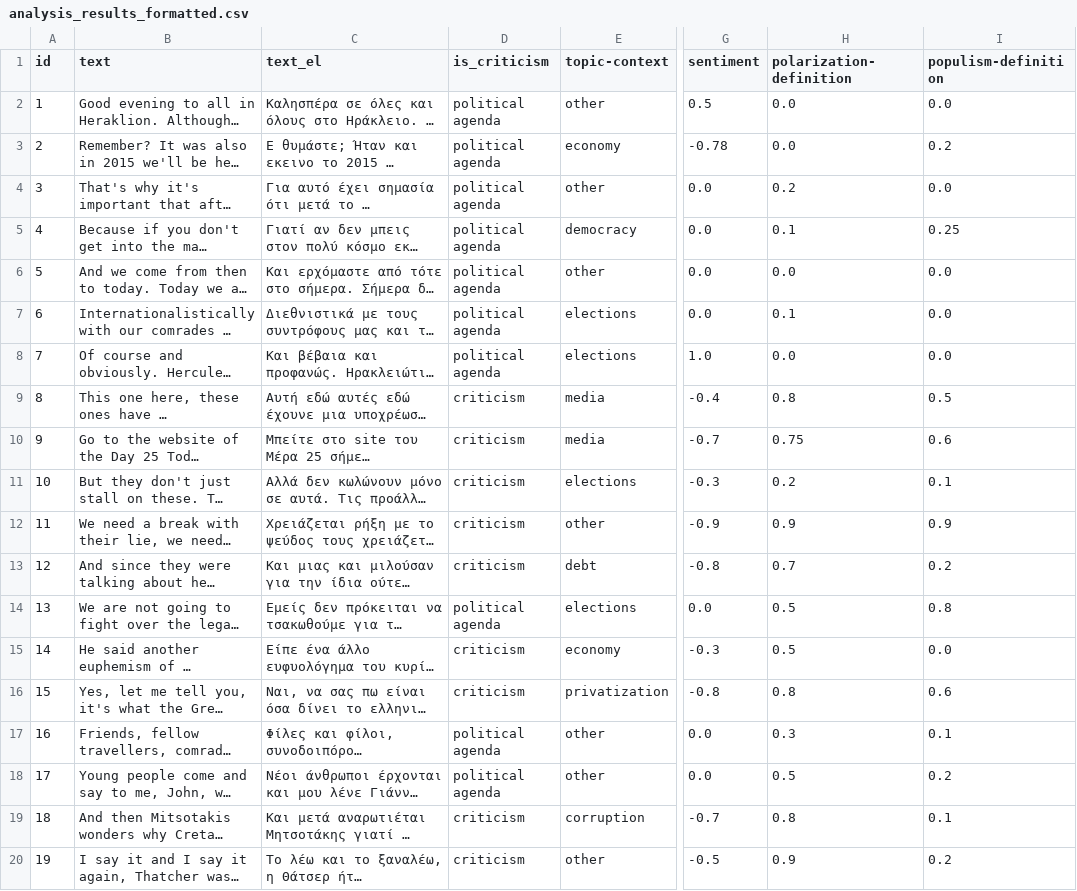
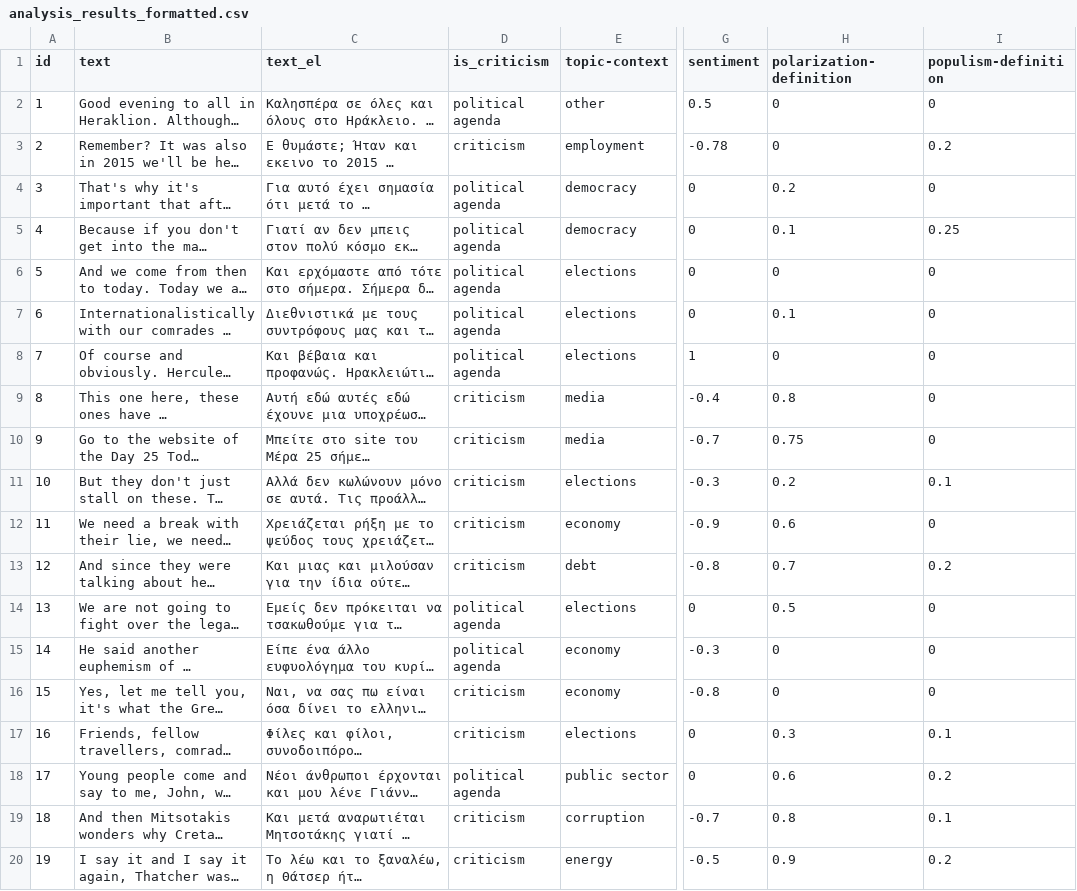
Before and after one commit to Datalab-AUTH/imedd-political-speech-data-test, a CSV file: pre-elections/Varoufakis/Varoufakis_2023_05_15_Heraklion/analysis/final/analysis_results_formatted.csv, drawn as a sheet; only a part is shown, gaps mark what is left out; long unchanged cells end in …; the diff covers the shown part only; the diff names each change by its address in the sheet, - before the commit and + after, or states it on an @@ line.

Commit message:
Updating results with fixed for speech /Users/atroboukis/Desktop/Varoufakis_2023_05_15_Heraklion

```diff
--- a/pre-elections/Varoufakis/Varoufakis_2023_05_15_Heraklion/analysis/final/analysis_results_formatted.csv
+++ b/pre-elections/Varoufakis/Varoufakis_2023_05_15_Heraklion/analysis/final/analysis_results_formatted.csv
-H2:H3 (polarization-definition): 0.0
+H2:H3 (polarization-definition): 0
-I2 (populism-definition): 0.0
+I2 (populism-definition): 0
-D3 (is_criticism): political agenda
+D3 (is_criticism): criticism
-E3 (topic-context): economy
+E3 (topic-context): employment
-E4 (topic-context): other
+E4 (topic-context): democracy
-G4:G7 (sentiment): 0.0
+G4:G7 (sentiment): 0
-I4 (populism-definition): 0.0
+I4 (populism-definition): 0
-E6 (topic-context): other
+E6 (topic-context): elections
-H6 (polarization-definition): 0.0
+H6 (polarization-definition): 0
-I6:I8 (populism-definition): 0.0
+I6:I8 (populism-definition): 0
-G8 (sentiment): 1.0
+G8 (sentiment): 1
-H8 (polarization-definition): 0.0
+H8 (polarization-definition): 0
-I9 (populism-definition): 0.5
+I9 (populism-definition): 0
-I10 (populism-definition): 0.6
+I10 (populism-definition): 0
-E12 (topic-context): other
+E12 (topic-context): economy
-H12 (polarization-definition): 0.9
+H12 (polarization-definition): 0.6
-I12 (populism-definition): 0.9
+I12 (populism-definition): 0
-G14 (sentiment): 0.0
+G14 (sentiment): 0
-I14 (populism-definition): 0.8
+I14 (populism-definition): 0
-D15 (is_criticism): criticism
+D15 (is_criticism): political agenda
-H15 (polarization-definition): 0.5
+H15 (polarization-definition): 0
-I15 (populism-definition): 0.0
+I15 (populism-definition): 0
-E16 (topic-context): privatization
+E16 (topic-context): economy
-H16 (polarization-definition): 0.8
+H16 (polarization-definition): 0
-I16 (populism-definition): 0.6
+I16 (populism-definition): 0
-D17 (is_criticism): political agenda
+D17 (is_criticism): criticism
-E17 (topic-context): other
+E17 (topic-context): elections
-G17:G18 (sentiment): 0.0
+G17:G18 (sentiment): 0
-E18 (topic-context): other
+E18 (topic-context): public sector
-H18 (polarization-definition): 0.5
+H18 (polarization-definition): 0.6
-E20 (topic-context): other
+E20 (topic-context): energy
```
Also changed, not shown: 19 edited cells elsewhere in this file, 20 other files.
